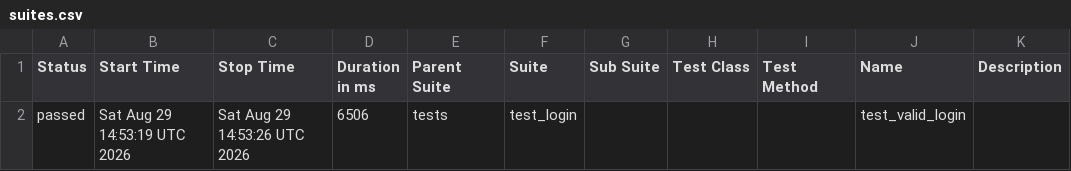
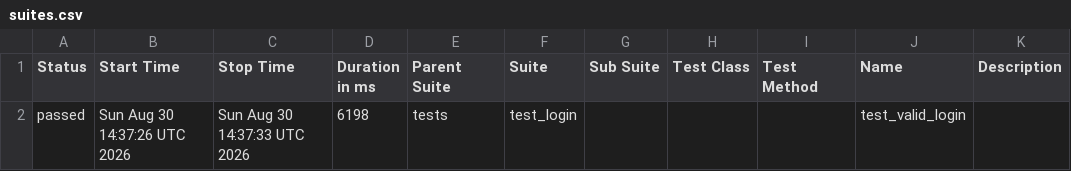
Before and after one commit to abhikatta449-prog/poconplaywrightpython, a CSV file: data/suites.csv, drawn as a sheet.

```diff
--- a/data/suites.csv
+++ b/data/suites.csv
@@ -1,2 +1,2 @@
 "Status","Start Time","Stop Time","Duration in ms","Parent Suite","Suite","Sub Suite","Test Class","Test Method","Name","Description"
-"passed","Sat Aug 29 14:53:19 UTC 2026","Sat Aug 29 14:53:26 UTC 2026","6506","tests","test_login","","","","test_valid_login",""
+"passed","Sun Aug 30 14:37:26 UTC 2026","Sun Aug 30 14:37:33 UTC 2026","6198","tests","test_login","","","","test_valid_login",""
```
Also changed, not shown: 16 other files.
